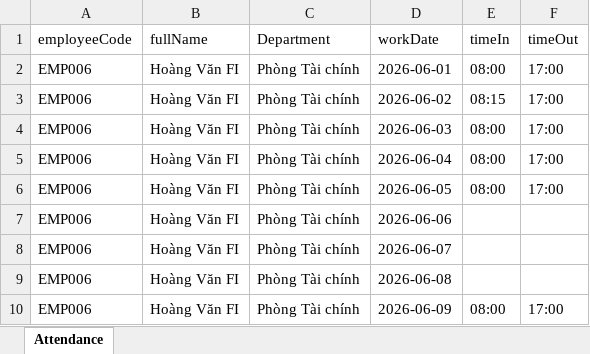
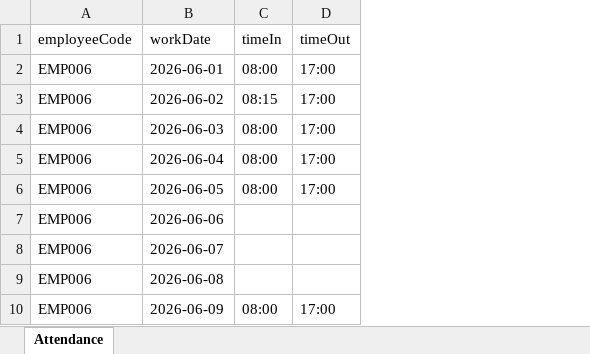
Before and after one commit to nguyenlebinhan/SWP_GROUP2, an Excel workbook: attendance_demo_FI_2026_06_full.xlsx, sheet Attendance, drawn as a sheet; only a part is shown; values as stored, in another font and other column widths than the file's, no borders; the diff names each change by its address in the sheet, - before the commit and + after, or states it on an @@ line.

Commit message:
Add attendance

```diff
--- a/attendance_demo_FI_2026_06_full.xlsx (sheet Attendance)
+++ b/attendance_demo_FI_2026_06_full.xlsx (sheet Attendance)
-column B (fullName), rows 2-10: all Hoàng Văn FI
-column C (Department), rows 2-10: all Phòng Tài chính
```
Also changed, not shown: 10 other files.
